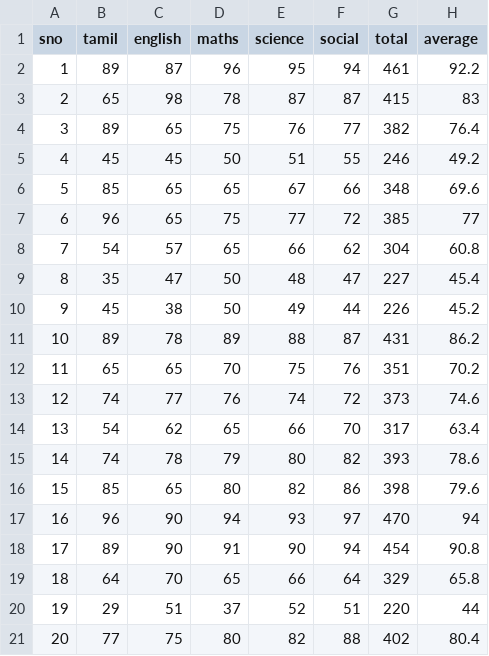
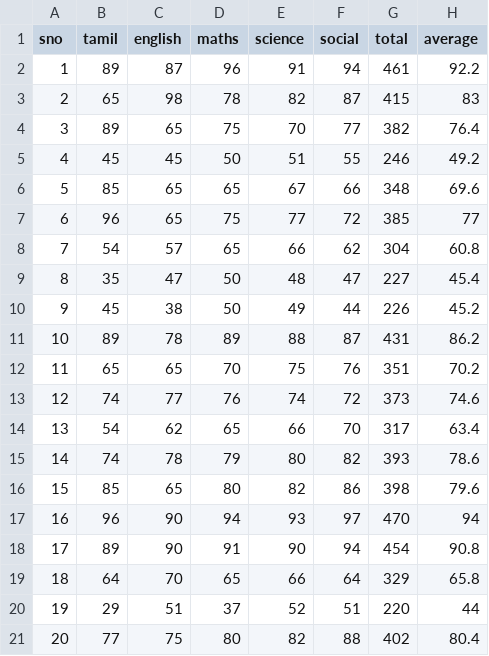
Before and after one commit to VijayShanmugan/Datasets, a CSV file: students_marks.csv, drawn as a sheet.

Commit message:
Update students_marks.csv

```diff
--- a/students_marks.csv
+++ b/students_marks.csv
@@ -1,5 +1,5 @@
 sno,tamil,english,maths,science,social,total,average
-1,89,87,96,95,94,461,92.2
-2,65,98,78,87,87,415,83
-3,89,65,75,76,77,382,76.4
+1,89,87,96,91,94,461,92.2
+2,65,98,78,82,87,415,83
+3,89,65,75,70,77,382,76.4
 4,45,45,50,51,55,246,49.2
```
